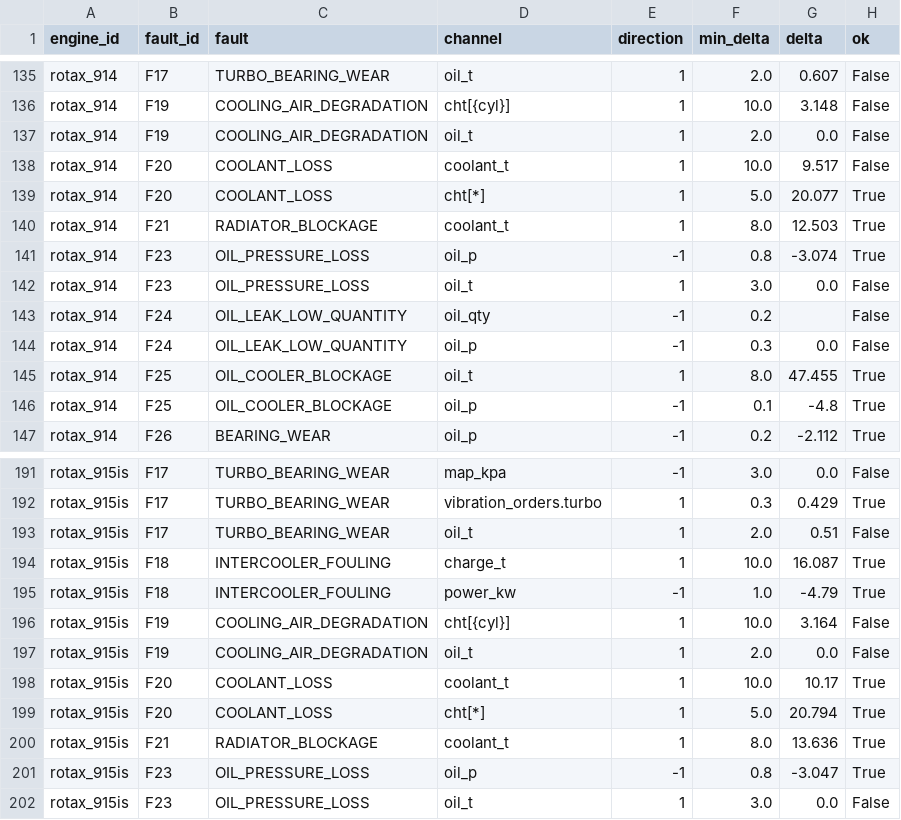
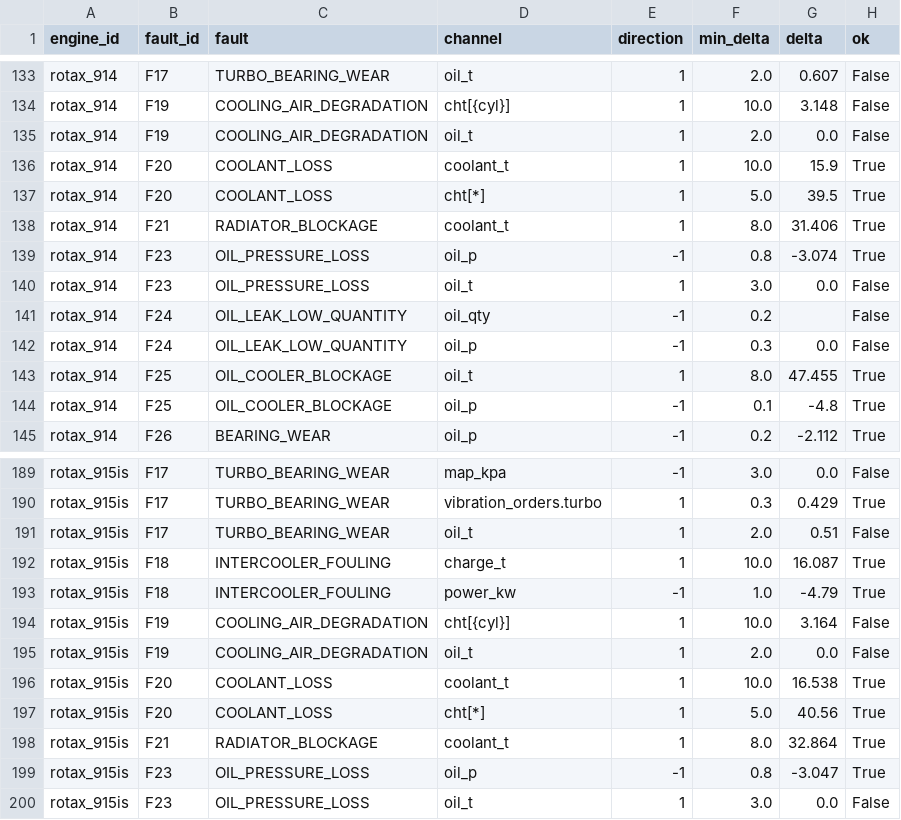
Before and after one commit to Aayush-Deshpande/Maverick, a CSV file: docs/physics/t_flt_1_report.csv, drawn as a sheet; only a part is shown, gaps mark what is left out; the diff covers the shown part only.

```diff
--- a/docs/physics/t_flt_1_report.csv
+++ b/docs/physics/t_flt_1_report.csv
@@ -137,5 +135,5 @@ rotax_914,F19,COOLING_AIR_DEGRADATION,cht[{cyl}],1,10.0,3.148,False
 rotax_914,F19,COOLING_AIR_DEGRADATION,oil_t,1,2.0,0.0,False
-rotax_914,F20,COOLANT_LOSS,coolant_t,1,10.0,9.517,False
-rotax_914,F20,COOLANT_LOSS,cht[*],1,5.0,20.077,True
-rotax_914,F21,RADIATOR_BLOCKAGE,coolant_t,1,8.0,12.503,True
+rotax_914,F20,COOLANT_LOSS,coolant_t,1,10.0,15.9,True
+rotax_914,F20,COOLANT_LOSS,cht[*],1,5.0,39.5,True
+rotax_914,F21,RADIATOR_BLOCKAGE,coolant_t,1,8.0,31.406,True
 rotax_914,F23,OIL_PRESSURE_LOSS,oil_p,-1,0.8,-3.074,True
@@ -197,5 +195,5 @@ rotax_915is,F19,COOLING_AIR_DEGRADATION,cht[{cyl}],1,10.0,3.164,False
 rotax_915is,F19,COOLING_AIR_DEGRADATION,oil_t,1,2.0,0.0,False
-rotax_915is,F20,COOLANT_LOSS,coolant_t,1,10.0,10.17,True
-rotax_915is,F20,COOLANT_LOSS,cht[*],1,5.0,20.794,True
-rotax_915is,F21,RADIATOR_BLOCKAGE,coolant_t,1,8.0,13.636,True
+rotax_915is,F20,COOLANT_LOSS,coolant_t,1,10.0,16.538,True
+rotax_915is,F20,COOLANT_LOSS,cht[*],1,5.0,40.56,True
+rotax_915is,F21,RADIATOR_BLOCKAGE,coolant_t,1,8.0,32.864,True
 rotax_915is,F23,OIL_PRESSURE_LOSS,oil_p,-1,0.8,-3.047,True
```
Also changed, not shown: 4 removed rows and 43 edited cells elsewhere in this file, 14 other files.
